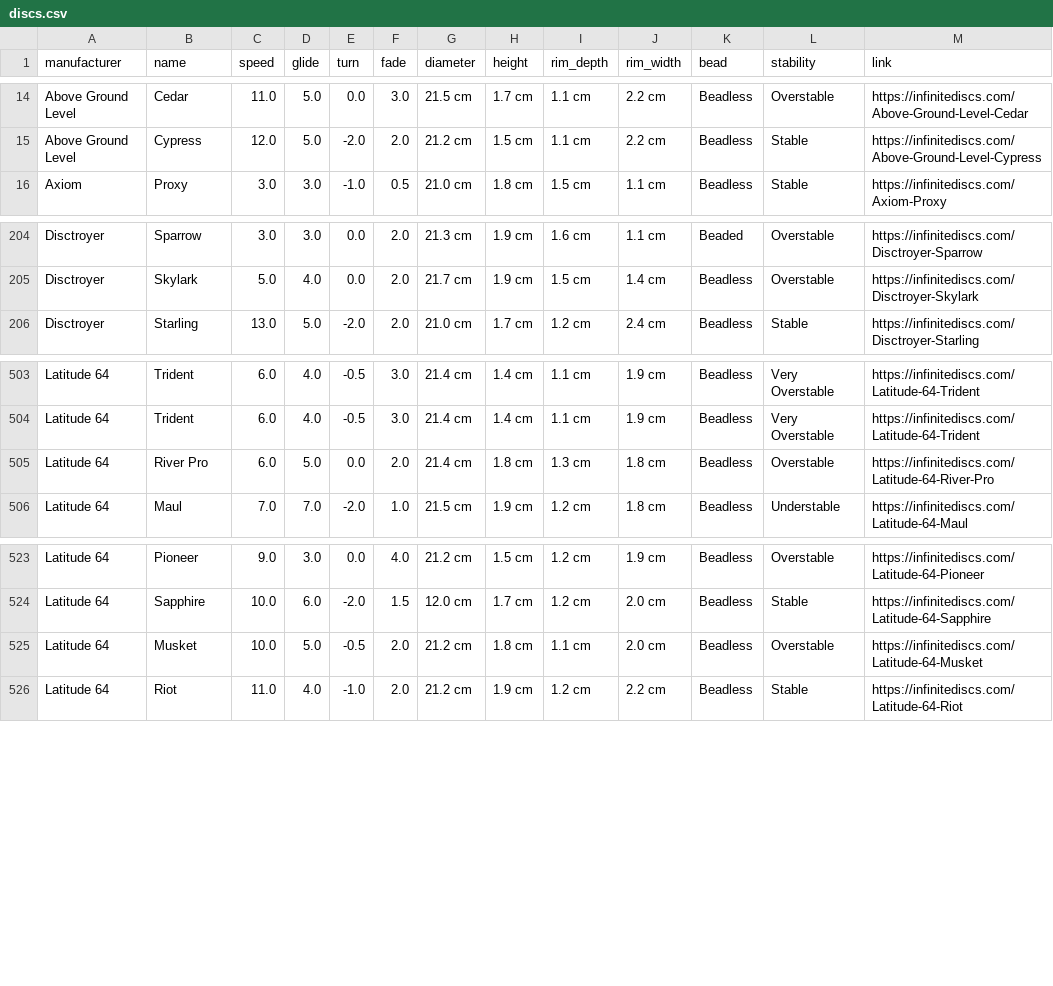
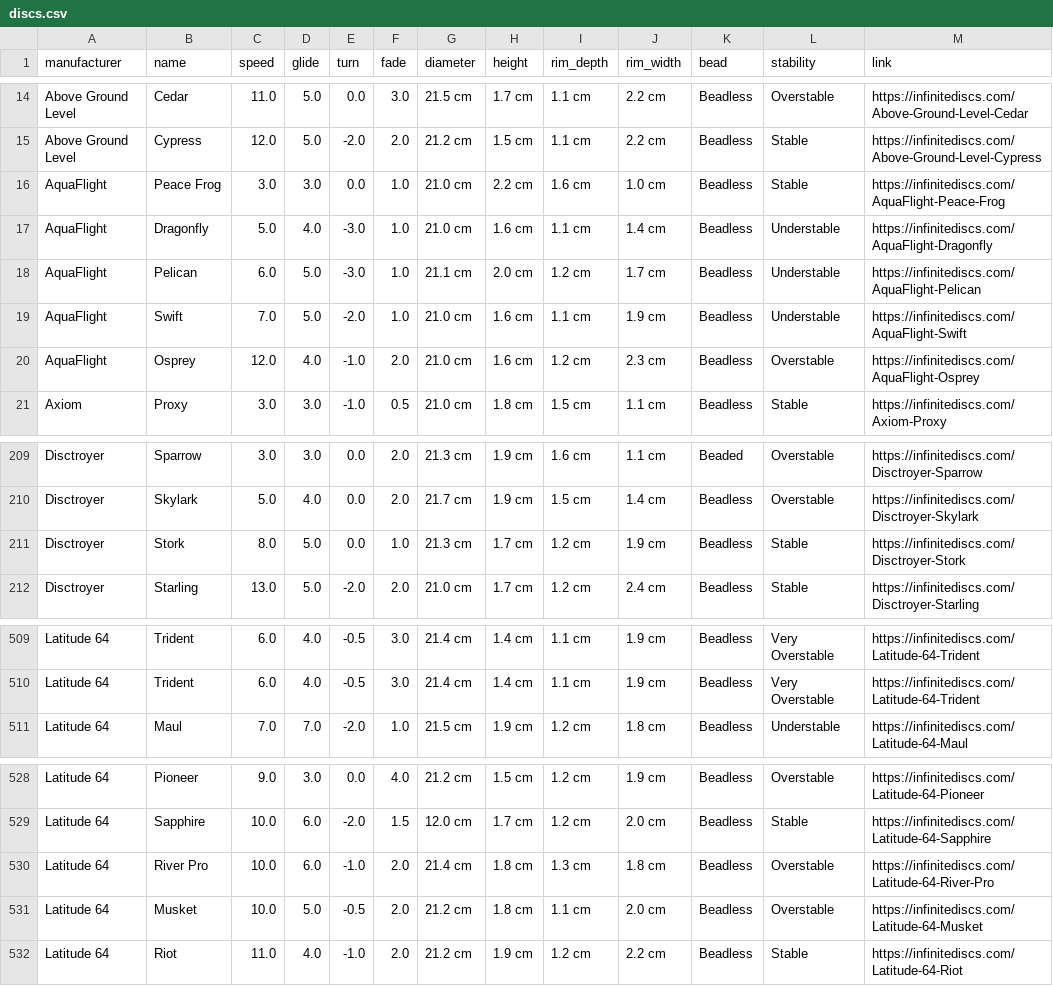
Before and after one commit to schwadan001/disc-chart, a CSV file: discs.csv, drawn as a sheet; only a part is shown, gaps mark what is left out.

Commit message:
update discs

```diff
--- a/discs.csv
+++ b/discs.csv
@@ -15,2 +15,7 @@ Above Ground Level,Cedar,11.0,5.0,0.0,3.0,21.5 cm,1.7 cm,1.1 cm,2.2 cm,Beadless,
 Above Ground Level,Cypress,12.0,5.0,-2.0,2.0,21.2 cm,1.5 cm,1.1 cm,2.2 cm,Beadless,Stable,https://infinitediscs.com/Above-Ground-Level-Cypress
+AquaFlight,Peace Frog,3.0,3.0,0.0,1.0,21.0 cm,2.2 cm,1.6 cm,1.0 cm,Beadless,Stable,https://infinitediscs.com/AquaFlight-Peace-Frog
+AquaFlight,Dragonfly,5.0,4.0,-3.0,1.0,21.0 cm,1.6 cm,1.1 cm,1.4 cm,Beadless,Understable,https://infinitediscs.com/AquaFlight-Dragonfly
+AquaFlight,Pelican,6.0,5.0,-3.0,1.0,21.1 cm,2.0 cm,1.2 cm,1.7 cm,Beadless,Understable,https://infinitediscs.com/AquaFlight-Pelican
+AquaFlight,Swift,7.0,5.0,-2.0,1.0,21.0 cm,1.6 cm,1.1 cm,1.9 cm,Beadless,Understable,https://infinitediscs.com/AquaFlight-Swift
+AquaFlight,Osprey,12.0,4.0,-1.0,2.0,21.0 cm,1.6 cm,1.2 cm,2.3 cm,Beadless,Overstable,https://infinitediscs.com/AquaFlight-Osprey
 Axiom,Proxy,3.0,3.0,-1.0,0.5,21.0 cm,1.8 cm,1.5 cm,1.1 cm,Beadless,Stable,https://infinitediscs.com/Axiom-Proxy
@@ -205,2 +210,3 @@ Disctroyer,Sparrow,3.0,3.0,0.0,2.0,21.3 cm,1.9 cm,1.6 cm,1.1 cm,Beaded,Overstabl
 Disctroyer,Skylark,5.0,4.0,0.0,2.0,21.7 cm,1.9 cm,1.5 cm,1.4 cm,Beadless,Overstable,https://infinitediscs.com/Disctroyer-Skylark
+Disctroyer,Stork,8.0,5.0,0.0,1.0,21.3 cm,1.7 cm,1.2 cm,1.9 cm,Beadless,Stable,https://infinitediscs.com/Disctroyer-Stork
 Disctroyer,Starling,13.0,5.0,-2.0,2.0,21.0 cm,1.7 cm,1.2 cm,2.4 cm,Beadless,Stable,https://infinitediscs.com/Disctroyer-Starling
@@ -504,3 +510,2 @@ Latitude 64,Trident,6.0,4.0,-0.5,3.0,21.4 cm,1.4 cm,1.1 cm,1.9 cm,Beadless,Very
 Latitude 64,Trident,6.0,4.0,-0.5,3.0,21.4 cm,1.4 cm,1.1 cm,1.9 cm,Beadless,Very Overstable,https://infinitediscs.com/Latitude-64-Trident
-Latitude 64,River Pro,6.0,5.0,0.0,2.0,21.4 cm,1.8 cm,1.3 cm,1.8 cm,Beadless,Overstable,https://infinitediscs.com/Latitude-64-River-Pro
 Latitude 64,Maul,7.0,7.0,-2.0,1.0,21.5 cm,1.9 cm,1.2 cm,1.8 cm,Beadless,Understable,https://infinitediscs.com/Latitude-64-Maul
@@ -524,2 +529,3 @@ Latitude 64,Pioneer,9.0,3.0,0.0,4.0,21.2 cm,1.5 cm,1.2 cm,1.9 cm,Beadless,Overst
 Latitude 64,Sapphire,10.0,6.0,-2.0,1.5,12.0 cm,1.7 cm,1.2 cm,2.0 cm,Beadless,Stable,https://infinitediscs.com/Latitude-64-Sapphire
+Latitude 64,River Pro,10.0,6.0,-1.0,2.0,21.4 cm,1.8 cm,1.3 cm,1.8 cm,Beadless,Overstable,https://infinitediscs.com/Latitude-64-River-Pro
 Latitude 64,Musket,10.0,5.0,-0.5,2.0,21.2 cm,1.8 cm,1.1 cm,2.0 cm,Beadless,Overstable,https://infinitediscs.com/Latitude-64-Musket
```
